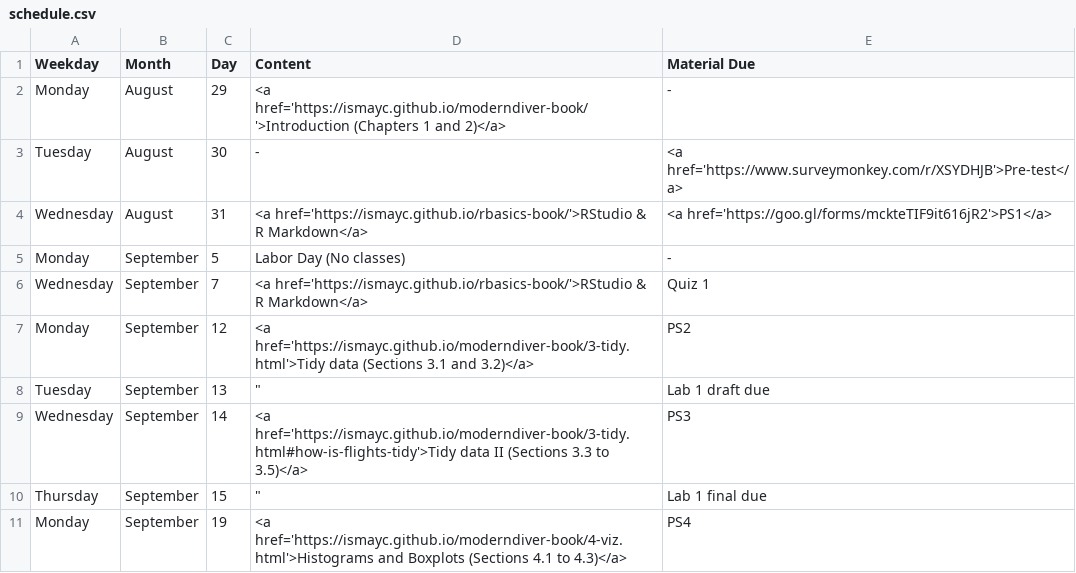
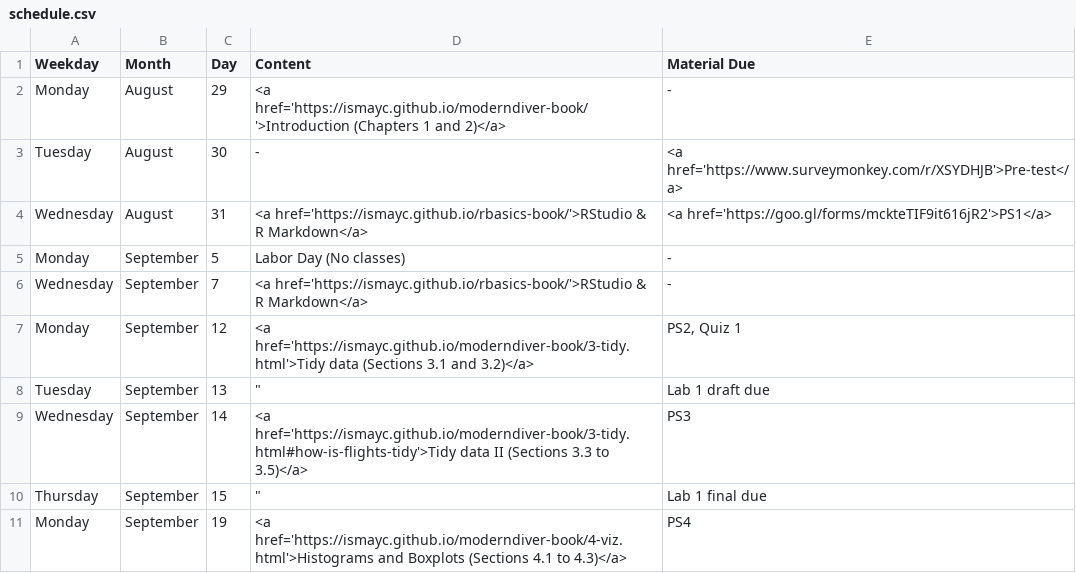
Before and after one commit to ismayc/ismayc.github.io, a CSV file: teaching/soc301-f2016/schedule.csv, drawn as a sheet; only a part is shown.

```diff
--- a/teaching/soc301-f2016/schedule.csv
+++ b/teaching/soc301-f2016/schedule.csv
@@ -5,4 +5,4 @@ Wednesday,August,31,<a href='https://ismayc.github.io/rbasics-book/'>RStudio & R
 Monday,September,5,Labor Day (No classes),-
-Wednesday,September,7,<a href='https://ismayc.github.io/rbasics-book/'>RStudio & R Markdown</a>,Quiz 1
-Monday,September,12,<a href='https://ismayc.github.io/moderndiver-book/3-tidy.html'>Tidy data (Sections 3.1 and 3.2)</a>,PS2
+Wednesday,September,7,<a href='https://ismayc.github.io/rbasics-book/'>RStudio & R Markdown</a>,-
+Monday,September,12,<a href='https://ismayc.github.io/moderndiver-book/3-tidy.html'>Tidy data (Sections 3.1 and 3.2)</a>,"PS2, Quiz 1"
 Tuesday,September,13,"""",Lab 1 draft due
```
Also changed, not shown: 3 other files.
